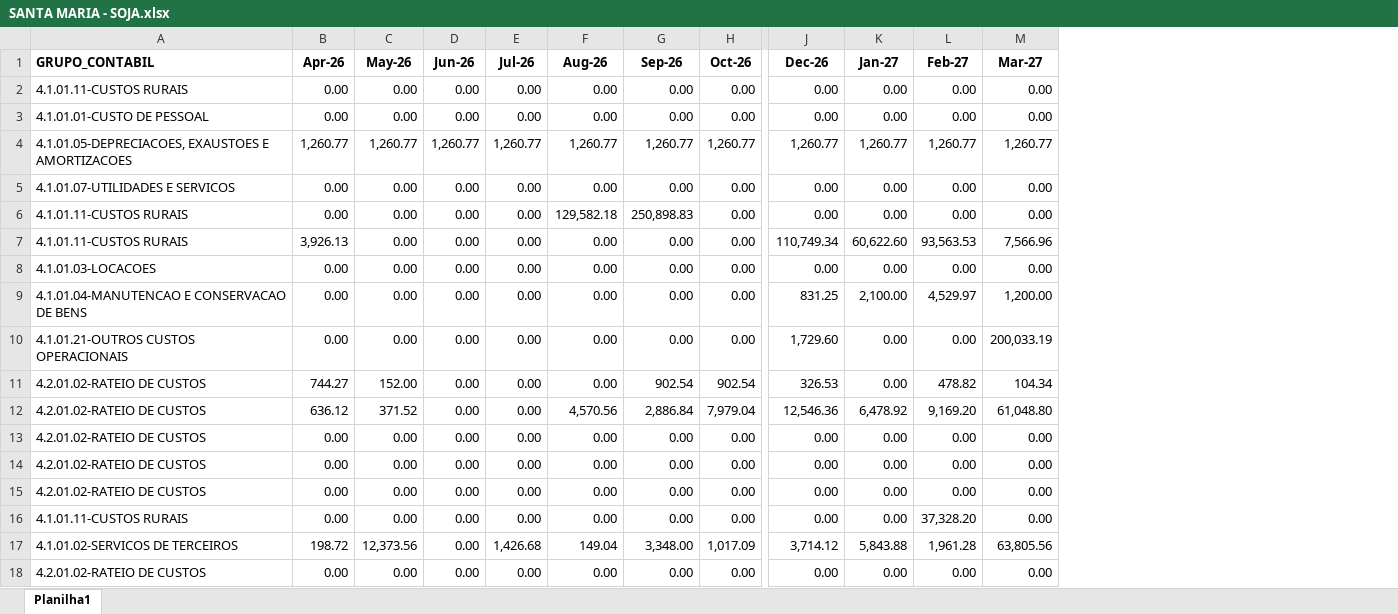
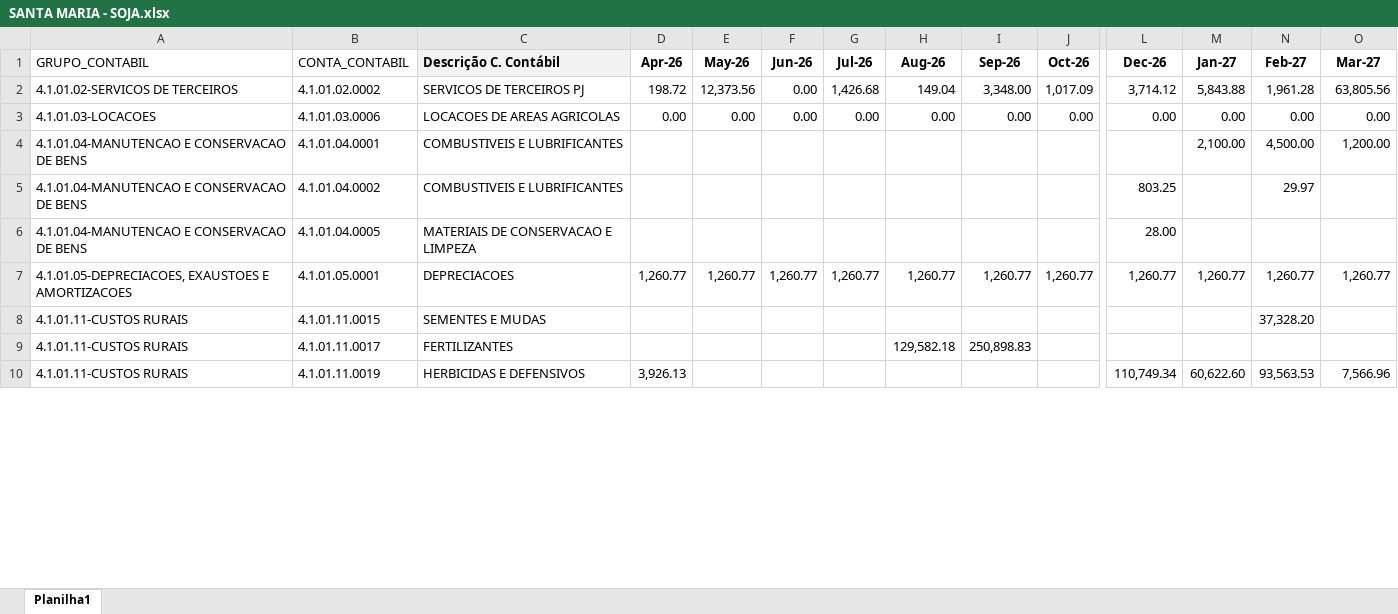
Before and after one commit to Regenier01/budgetflow-insights, an Excel workbook: Orçado/Orça-Agric/SANTA MARIA - SOJA.xlsx, sheet Planilha1, drawn as a sheet; only a part is shown, gaps mark what is left out; values as stored, in another font and other column widths than the file's, no borders; removed rows and columns are numbered as before the commit, all else as after; rows hold the shown columns only; the diff covers the shown part only; the diff names each change by its address in the sheet, - before the commit and + after, or states it on an @@ line.

```diff
--- a/Orçado/Orça-Agric/SANTA MARIA - SOJA.xlsx (sheet Planilha1)
+++ b/Orçado/Orça-Agric/SANTA MARIA - SOJA.xlsx (sheet Planilha1)
+column B (CONTA_CONTABIL), row 3: 4.1.01.03.0006; row 7: 4.1.01.05.0001; rows 9-10: 4.1.01.11.0017 | 4.1.01.11.0019
+column C (Descrição C. Contábil), row 3: LOCACOES DE AREAS AGRICOLAS; row 7: DEPRECIACOES; rows 9-10: FERTILIZANTES | HERBICIDAS E DEFENSIVOS
-A1 bold: on
+A1 bold: off
-row 2: 4.1.01.11-CUSTOS RURAIS | 0.00 | 0.00 | 0.00 | 0.00 | 0.00 | 0.00 | 0.00 | 0.00 | 0.00 | 0.00 | 0.00
@@ row 17 moved to row 2: 4.1.01.02-SERVICOS DE TERCEIROS @@
-A3 (GRUPO_CONTABIL): 4.1.01.01-CUSTO DE PESSOAL
+A3 (GRUPO_CONTABIL): 4.1.01.03-LOCACOES
+row 4: 4.1.01.04-MANUTENCAO E CONSERVACAO DE BENS | 4.1.01.04.0001 | COMBUSTIVEIS E LUBRIFICANTES |  |  |  |  |  |  |  |  | 2,100.00 | 4,500.00 | 1,200.00
+row 5: 4.1.01.04-MANUTENCAO E CONSERVACAO DE BENS | 4.1.01.04.0002 | COMBUSTIVEIS E LUBRIFICANTES |  |  |  |  |  |  |  | 803.25 |  | 29.97
+row 6: 4.1.01.04-MANUTENCAO E CONSERVACAO DE BENS | 4.1.01.04.0005 | MATERIAIS DE CONSERVACAO E LIMPEZA |  |  |  |  |  |  |  | 28.00
-row 5: 4.1.01.07-UTILIDADES E SERVICOS | 0.00 | 0.00 | 0.00 | 0.00 | 0.00 | 0.00 | 0.00 | 0.00 | 0.00 | 0.00 | 0.00
+row 8: 4.1.01.11-CUSTOS RURAIS | 4.1.01.11.0015 | SEMENTES E MUDAS |  |  |  |  |  |  |  |  |  | 37,328.20
-D9 (Apr-26): 0.00
+D9 (Apr-26): (empty)
-E9:E10 (May-26): 0.00
+E9:E10 (May-26): (empty)
-F9:F10 (Jun-26): 0.00
+F9:F10 (Jun-26): (empty)
-G9:G10 (Jul-26): 0.00
+G9:G10 (Jul-26): (empty)
-J9:J10 (Oct-26): 0.00
+J9:J10 (Oct-26): (empty)
-L9 (Dec-26): 0.00
+L9 (Dec-26): (empty)
-M9 (Jan-27): 0.00
+M9 (Jan-27): (empty)
-N9 (Feb-27): 0.00
+N9 (Feb-27): (empty)
-O9 (Mar-27): 0.00
+O9 (Mar-27): (empty)
-H10 (Aug-26): 0.00
+H10 (Aug-26): (empty)
-I10 (Sep-26): 0.00
+I10 (Sep-26): (empty)
-row 8: 4.1.01.03-LOCACOES | 0.00 | 0.00 | 0.00 | 0.00 | 0.00 | 0.00 | 0.00 | 0.00 | 0.00 | 0.00 | 0.00
-row 9: 4.1.01.04-MANUTENCAO E CONSERVACAO DE BENS | 0.00 | 0.00 | 0.00 | 0.00 | 0.00 | 0.00 | 0.00 | 831.25 | 2,100.00 | 4,529.97 | 1,200.00
-row 10: 4.1.01.21-OUTROS CUSTOS OPERACIONAIS | 0.00 | 0.00 | 0.00 | 0.00 | 0.00 | 0.00 | 0.00 | 1,729.60 | 0.00 | 0.00 | 200,033.19
-row 11: 4.2.01.02-RATEIO DE CUSTOS | 744.27 | 152.00 | 0.00 | 0.00 | 0.00 | 902.54 | 902.54 | 326.53 | 0.00 | 478.82 | 104.34
-row 12: 4.2.01.02-RATEIO DE CUSTOS | 636.12 | 371.52 | 0.00 | 0.00 | 4,570.56 | 2,886.84 | 7,979.04 | 12,546.36 | 6,478.92 | 9,169.20 | 61,048.80
-row 13: 4.2.01.02-RATEIO DE CUSTOS | 0.00 | 0.00 | 0.00 | 0.00 | 0.00 | 0.00 | 0.00 | 0.00 | 0.00 | 0.00 | 0.00
-row 14: 4.2.01.02-RATEIO DE CUSTOS | 0.00 | 0.00 | 0.00 | 0.00 | 0.00 | 0.00 | 0.00 | 0.00 | 0.00 | 0.00 | 0.00
-row 15: 4.2.01.02-RATEIO DE CUSTOS | 0.00 | 0.00 | 0.00 | 0.00 | 0.00 | 0.00 | 0.00 | 0.00 | 0.00 | 0.00 | 0.00
-row 16: 4.1.01.11-CUSTOS RURAIS | 0.00 | 0.00 | 0.00 | 0.00 | 0.00 | 0.00 | 0.00 | 0.00 | 0.00 | 37,328.20 | 0.00
-row 18: 4.2.01.02-RATEIO DE CUSTOS | 0.00 | 0.00 | 0.00 | 0.00 | 0.00 | 0.00 | 0.00 | 0.00 | 0.00 | 0.00 | 0.00
```
Also changed, not shown: 4 added rows and 3 removed rows elsewhere in this sheet, Orçado/Orça-Agric/JÓIA - SOJA.xlsx, Orçado/Orça-Agric/LAGUNA - GIRASSOL.xlsx, 49 other files.
